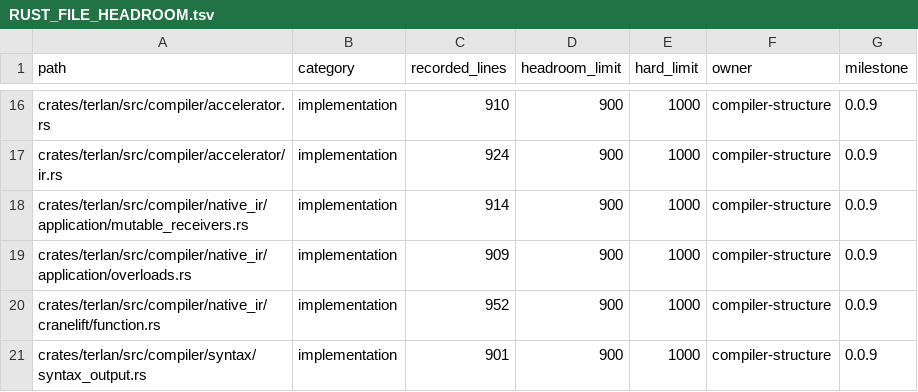
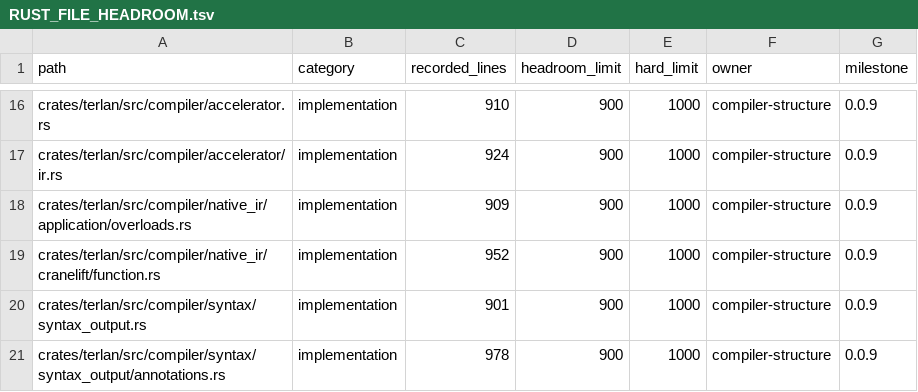
Before and after one commit to terlan-lang/terlan, a TSV file: docs/quality/RUST_FILE_HEADROOM.tsv, drawn as a sheet; only a part is shown, gaps mark what is left out; the shorter side is filled out with more unchanged rows.

```diff
--- a/docs/quality/RUST_FILE_HEADROOM.tsv
+++ b/docs/quality/RUST_FILE_HEADROOM.tsv
@@ -17,3 +17,2 @@ crates/terlan/src/compiler/accelerator.rs	implementation	910	900	1000	compiler-s
 crates/terlan/src/compiler/accelerator/ir.rs	implementation	924	900	1000	compiler-structure	0.0.9
-crates/terlan/src/compiler/native_ir/application/mutable_receivers.rs	implementation	914	900	1000	compiler-structure	0.0.9
 crates/terlan/src/compiler/native_ir/application/overloads.rs	implementation	909	900	1000	compiler-structure	0.0.9
```
Also changed, not shown: docs/quality/RUST_DUPLICATE_DEPENDENCY_CLASSIFICATION.tsv, 7 other files.
